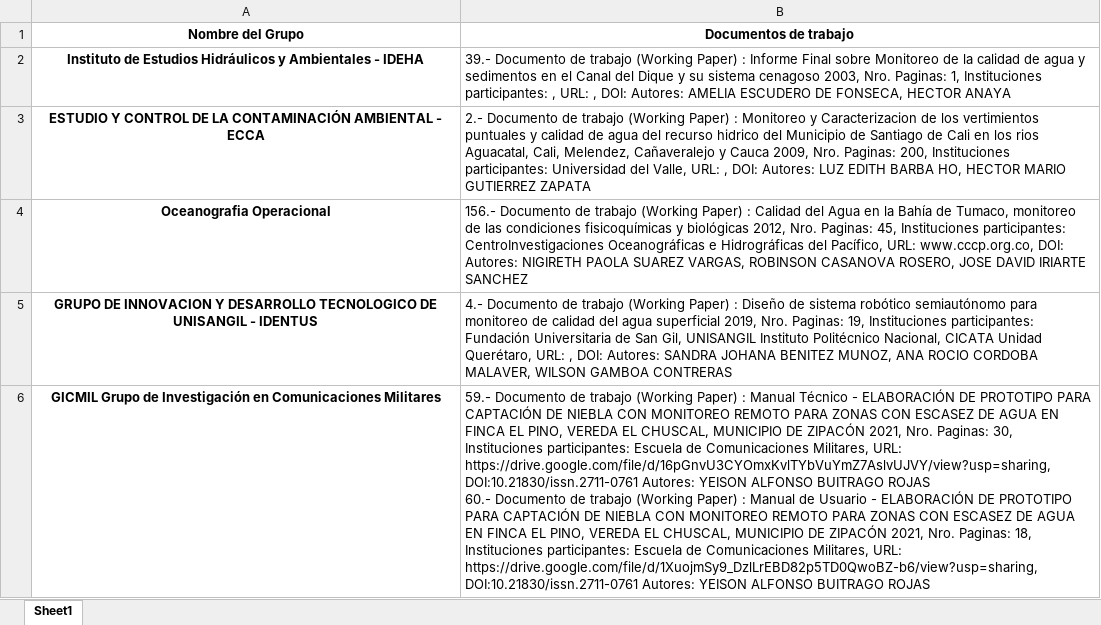
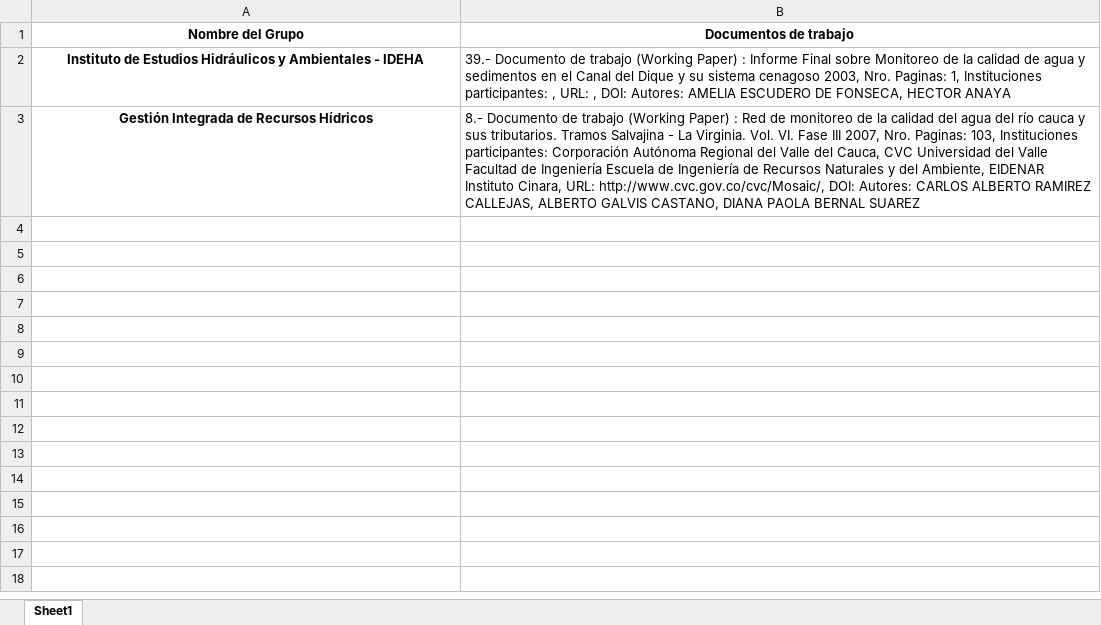
Before and after one commit to leosanron/WebscrapingMinCiencias, an Excel workbook: 17 Documentos de trabajo.xlsx, sheet Sheet1, drawn as a sheet; values as stored, in another font and other column widths than the file's, no borders; removed rows and columns are numbered as before the commit, all else as after; ↵ is a line break in a cell; the diff names each change by its address in the sheet, - before the commit and + after, or states it on an @@ line.

```diff
--- a/17 Documentos de trabajo.xlsx (sheet Sheet1)
+++ b/17 Documentos de trabajo.xlsx (sheet Sheet1)
-row 3: ESTUDIO Y CONTROL DE LA CONTAMINACIÓN AMBIENTAL - ECCA | 2.- Documento de trabajo (Working Paper) : Monitoreo y Caracterizacion de los vertimientos puntuales y calidad de agua del recurso hidrico del Municipio de Santiago de Cali en los rios Aguacatal, Cali, Melendez, Cañaveralejo y Cauca 2009, Nro. Paginas: 200, Instituciones participantes: Universidad del Valle, URL: , DOI: Autores: LUZ EDITH BARBA HO, HECTOR MARIO GUTIERREZ ZAPATA
-row 4: Oceanografia Operacional | 156.- Documento de trabajo (Working Paper) : Calidad del Agua en la Bahía de Tumaco, monitoreo de las condiciones fisicoquímicas y biológicas 2012, Nro. Paginas: 45, Instituciones participantes: CentroInvestigaciones Oceanográficas e Hidrográficas del Pacífico, URL: www.cccp.org.co, DOI: Autores: NIGIRETH PAOLA SUAREZ VARGAS, ROBINSON CASANOVA ROSERO, JOSE DAVID IRIARTE SANCHEZ
-row 5: GRUPO DE INNOVACION Y DESARROLLO TECNOLOGICO DE UNISANGIL - IDENTUS | 4.- Documento de trabajo (Working Paper) : Diseño de sistema robótico semiautónomo para monitoreo de calidad del agua superficial 2019, Nro. Paginas: 19, Instituciones participantes: Fundación Universitaria de San Gil, UNISANGIL Instituto Politécnico Nacional, CICATA Unidad Querétaro, URL: , DOI: Autores: SANDRA JOHANA BENITEZ MUNOZ, ANA ROCIO CORDOBA MALAVER, WILSON GAMBOA CONTRERAS
-row 6: GICMIL Grupo de Investigación en Comunicaciones Militares | 59.- Documento de trabajo (Working Paper) : Manual Técnico - ELABORACIÓN DE PROTOTIPO PARA CAPTACIÓN DE NIEBLA CON MONITOREO REMOTO PARA ZONAS CON ESCASEZ DE AGUA EN FINCA EL PINO, VEREDA EL CHUSCAL, MUNICIPIO DE ZIPACÓN 2021, Nro. Paginas: 30, Instituciones participantes: Escuela de Comunicaciones Militares, URL: https://drive.google.com/file/d/16pGnvU3CYOmxKvlTYbVuYmZ7AslvUJVY/view?usp=sharing, DOI:10.21830/issn.2711-0761 Autores: YEISON ALFONSO BUITRAGO ROJAS ↵ 60.- Documento de trabajo (Working Paper) : Manual de Usuario - ELABORACIÓN DE PROTOTIPO PARA CAPTACIÓN DE NIEBLA CON MONITOREO REMOTO PARA ZONAS CON ESCASEZ DE AGUA EN FINCA EL PINO, VEREDA EL CHUSCAL, MUNICIPIO DE ZIPACÓN 2021, Nro. Paginas: 18, Instituciones participantes: Escuela de Comunicaciones Militares, URL: https://drive.google.com/file/d/1XuojmSy9_DzlLrEBD82p5TD0QwoBZ-b6/view?usp=sharing, DOI:10.21830/issn.2711-0761 Autores: YEISON ALFONSO BUITRAGO ROJAS
+row 3: Gestión Integrada de Recursos Hídricos | 8.- Documento de trabajo (Working Paper) : Red de monitoreo de la calidad del agua del río cauca y sus tributarios. Tramos Salvajina - La Virginia. Vol. VI. Fase III 2007, Nro. Paginas: 103, Instituciones participantes: Corporación Autónoma Regional del Valle del Cauca, CVC Universidad del Valle Facultad de Ingeniería Escuela de Ingeniería de Recursos Naturales y del Ambiente, EIDENAR Instituto Cinara, URL: http://www.cvc.gov.co/cvc/Mosaic/, DOI: Autores: CARLOS ALBERTO RAMIREZ CALLEJAS, ALBERTO GALVIS CASTANO, DIANA PAOLA BERNAL SUAREZ
```
Also changed, not shown: 13 Artículos publicados.xlsx, 64 Informes de investigación.xlsx, 25 other files.
